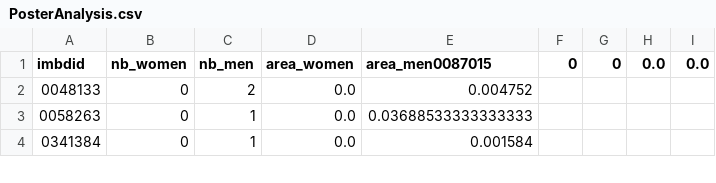
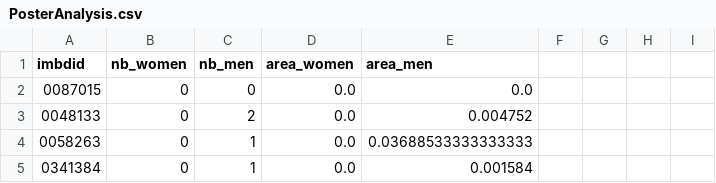
Before and after one commit to vdelale/Hackathon-ENSAE-2022, a CSV file: computer_vision/PosterAnalysis.csv, drawn as a sheet; only a part is shown.

Commit message:
data MERGE

```diff
--- a/computer_vision/PosterAnalysis.csv
+++ b/computer_vision/PosterAnalysis.csv
@@ -1,2 +1,3 @@
-imbdid,nb_women,nb_men,area_women,area_men0087015,0,0,0.0,0.0
+imbdid,nb_women,nb_men,area_women,area_men
+0087015,0,0,0.0,0.0
 0048133,0,2,0.0,0.004752
```
Also changed, not shown: 2 other files.
